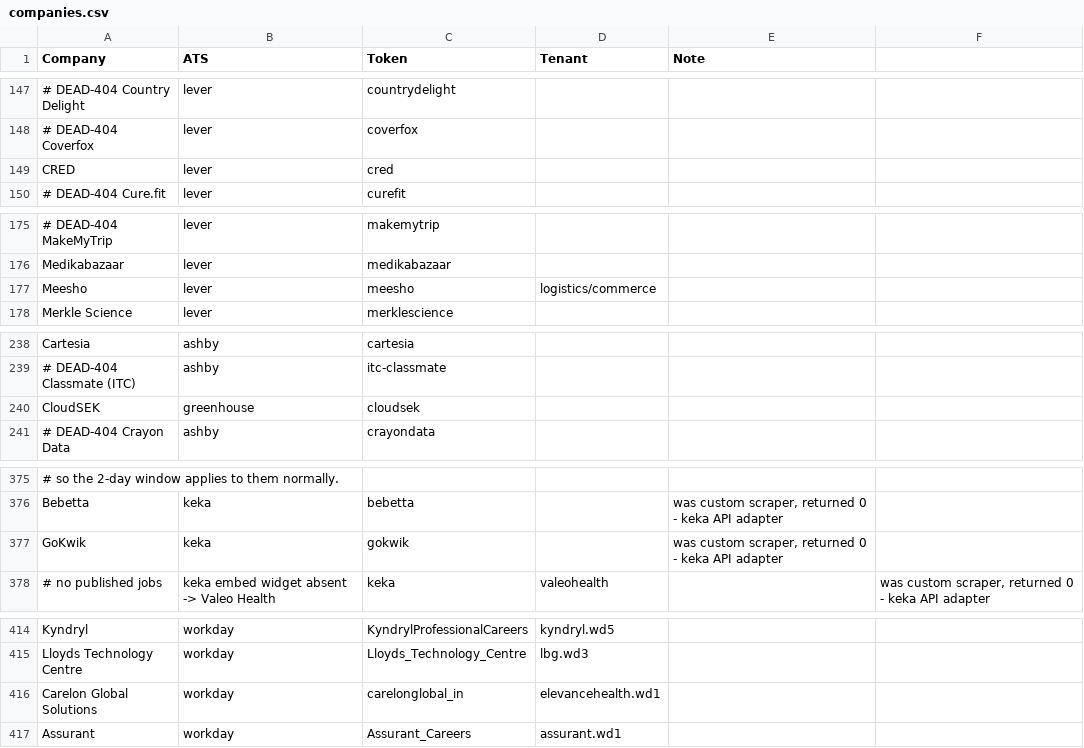
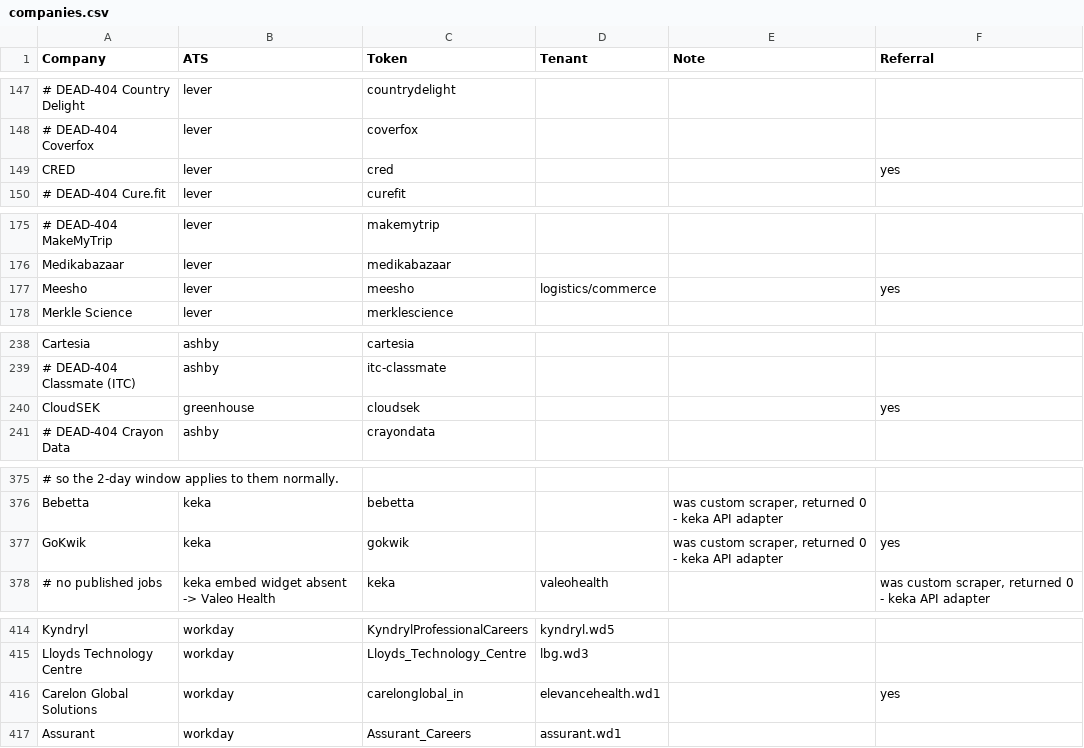
Before and after one commit to m3rcury02/jobscan, a CSV file: companies.csv, drawn as a sheet; only a part is shown, gaps mark what is left out; the diff covers the shown part only; the diff names each change by its address in the sheet, - before the commit and + after, or states it on an @@ line.

```diff
--- a/companies.csv
+++ b/companies.csv
-F1: (empty)
+F1: Referral
-F149 (Referral): (empty)
+F149 (Referral): yes
-F177 (Referral): (empty)
+F177 (Referral): yes
-F240 (Referral): (empty)
+F240 (Referral): yes
-F377 (Referral): (empty)
+F377 (Referral): yes
-F416 (Referral): (empty)
+F416 (Referral): yes
```
Also changed, not shown: 17 added rows and 14 edited cells elsewhere in this file, 1 other file.
